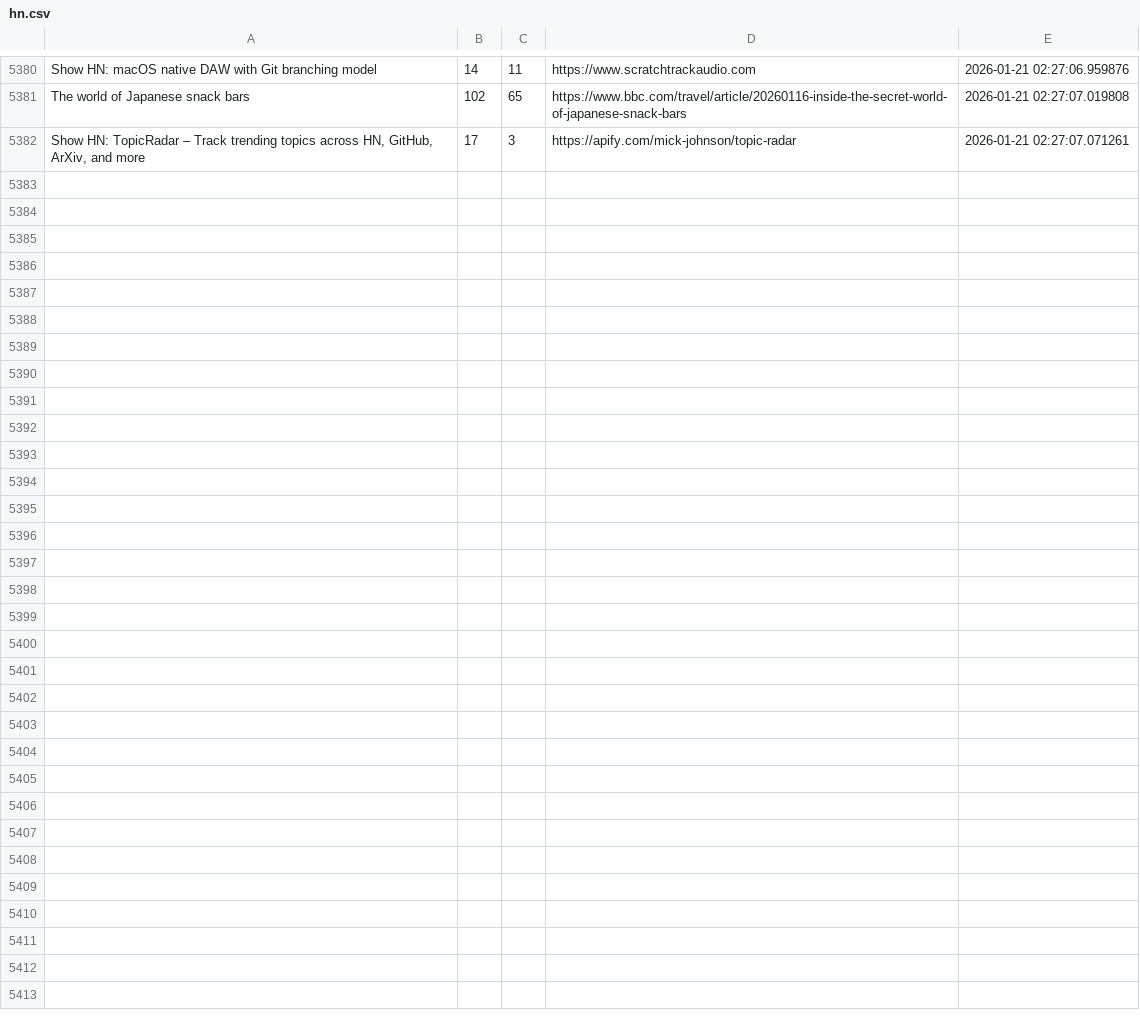
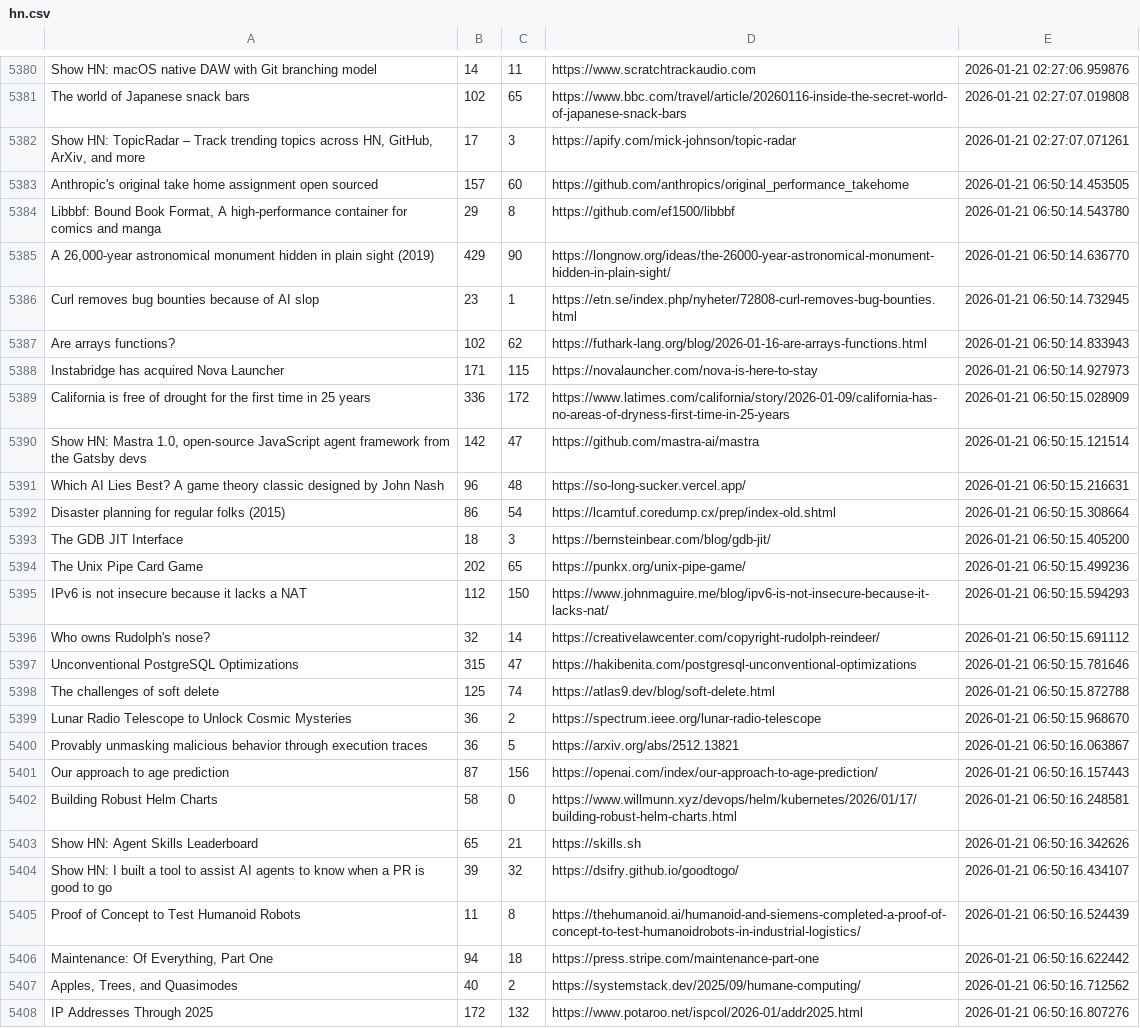
Before and after one commit to codemmaann/web-scrapping-project, a CSV file: raw_data/hn.csv, drawn as a sheet; only a part is shown, gaps mark what is left out; the diff names each change by its address in the sheet, - before the commit and + after, or states it on an @@ line.

```diff
--- a/raw_data/hn.csv
+++ b/raw_data/hn.csv
+row 5383: Anthropic's original take home assignment open sourced | 157 | 60 | https://github.com/anthropics/original_performance_takehome | 2026-01-21 06:50:14.453505
+row 5384: Libbbf: Bound Book Format, A high-performance container for comics and manga | 29 | 8 | https://github.com/ef1500/libbbf | 2026-01-21 06:50:14.543780
+row 5385: A 26,000-year astronomical monument hidden in plain sight (2019) | 429 | 90 | https://longnow.org/ideas/the-26000-year-astronomical-monument-hidden-in-plain-sight/ | 2026-01-21 06:50:14.636770
+row 5386: Curl removes bug bounties because of AI slop | 23 | 1 | https://etn.se/index.php/nyheter/72808-curl-removes-bug-bounties.html | 2026-01-21 06:50:14.732945
+row 5387: Are arrays functions? | 102 | 62 | https://futhark-lang.org/blog/2026-01-16-are-arrays-functions.html | 2026-01-21 06:50:14.833943
+row 5388: Instabridge has acquired Nova Launcher | 171 | 115 | https://novalauncher.com/nova-is-here-to-stay | 2026-01-21 06:50:14.927973
+row 5389: California is free of drought for the first time in 25 years | 336 | 172 | https://www.latimes.com/california/story/2026-01-09/california-has-no-areas-of-dryness-first-time-in-25-years | 2026-01-21 06:50:15.028909
+row 5390: Show HN: Mastra 1.0, open-source JavaScript agent framework from the Gatsby devs | 142 | 47 | https://github.com/mastra-ai/mastra | 2026-01-21 06:50:15.121514
+row 5391: Which AI Lies Best? A game theory classic designed by John Nash | 96 | 48 | https://so-long-sucker.vercel.app/ | 2026-01-21 06:50:15.216631
+row 5392: Disaster planning for regular folks (2015) | 86 | 54 | https://lcamtuf.coredump.cx/prep/index-old.shtml | 2026-01-21 06:50:15.308664
+row 5393: The GDB JIT Interface | 18 | 3 | https://bernsteinbear.com/blog/gdb-jit/ | 2026-01-21 06:50:15.405200
+row 5394: The Unix Pipe Card Game | 202 | 65 | https://punkx.org/unix-pipe-game/ | 2026-01-21 06:50:15.499236
+row 5395: IPv6 is not insecure because it lacks a NAT | 112 | 150 | https://www.johnmaguire.me/blog/ipv6-is-not-insecure-because-it-lacks-nat/ | 2026-01-21 06:50:15.594293
+row 5396: Who owns Rudolph's nose? | 32 | 14 | https://creativelawcenter.com/copyright-rudolph-reindeer/ | 2026-01-21 06:50:15.691112
+row 5397: Unconventional PostgreSQL Optimizations | 315 | 47 | https://hakibenita.com/postgresql-unconventional-optimizations | 2026-01-21 06:50:15.781646
+row 5398: The challenges of soft delete | 125 | 74 | https://atlas9.dev/blog/soft-delete.html | 2026-01-21 06:50:15.872788
+row 5399: Lunar Radio Telescope to Unlock Cosmic Mysteries | 36 | 2 | https://spectrum.ieee.org/lunar-radio-telescope | 2026-01-21 06:50:15.968670
+row 5400: Provably unmasking malicious behavior through execution traces | 36 | 5 | https://arxiv.org/abs/2512.13821 | 2026-01-21 06:50:16.063867
+row 5401: Our approach to age prediction | 87 | 156 | https://openai.com/index/our-approach-to-age-prediction/ | 2026-01-21 06:50:16.157443
+row 5402: Building Robust Helm Charts | 58 | 0 | https://www.willmunn.xyz/devops/helm/kubernetes/2026/01/17/building-robust-helm-charts.html | 2026-01-21 06:50:16.248581
+row 5403: Show HN: Agent Skills Leaderboard | 65 | 21 | https://skills.sh | 2026-01-21 06:50:16.342626
+row 5404: Show HN: I built a tool to assist AI agents to know when a PR is good to go | 39 | 32 | https://dsifry.github.io/goodtogo/ | 2026-01-21 06:50:16.434107
+row 5405: Proof of Concept to Test Humanoid Robots | 11 | 8 | https://thehumanoid.ai/humanoid-and-siemens-completed-a-proof-of-concept-to-test-humanoidrobots-in-industrial-logistics/ | 2026-01-21 06:50:16.524439
+row 5406: Maintenance: Of Everything, Part One | 94 | 18 | https://press.stripe.com/maintenance-part-one | 2026-01-21 06:50:16.622442
+row 5407: Apples, Trees, and Quasimodes | 40 | 2 | https://systemstack.dev/2025/09/humane-computing/ | 2026-01-21 06:50:16.712562
+row 5408: IP Addresses Through 2025 | 172 | 132 | https://www.potaroo.net/ispcol/2026-01/addr2025.html | 2026-01-21 06:50:16.807276
```
Also changed, not shown: clean_data/hn_cleaned.csv, clean_data/lobsters_clean.csv, 8 other files.
